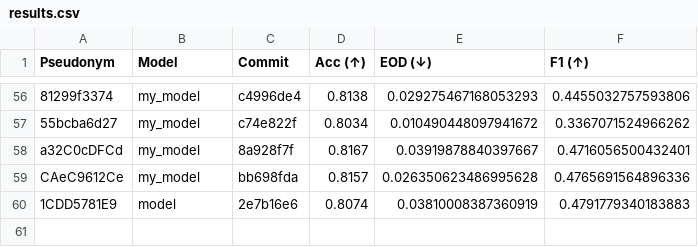
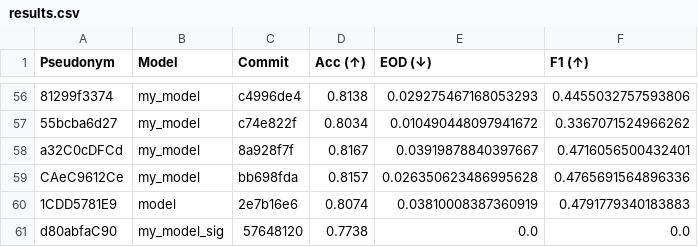
Before and after one commit to cs349s26/leaderboard-hw3, a CSV file: results.csv, drawn as a sheet; only a part is shown, gaps mark what is left out.

```diff
--- a/results.csv
+++ b/results.csv
@@ -60 +60,2 @@ CAeC9612Ce,my_model,bb698fda,0.8157,0.026350623486995628,0.4765691564896336
 1CDD5781E9,model,2e7b16e6,0.8074,0.03810008387360919,0.4791779340183883
+d80abfaC90,my_model_sig,57648120,0.7738,0.0,0.0
```
Also changed, not shown: 1 other file.
